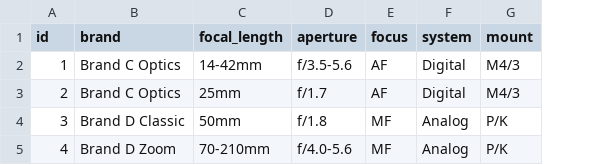
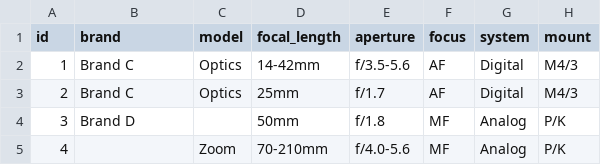
Before and after one commit to Troglodyte-me/media_package, a CSV file: tools/prints/inventory/lenses_inventory.csv, drawn as a sheet; only a part is shown; the diff names each change by its address in the sheet, - before the commit and + after, or states it on an @@ line.

```diff
--- a/tools/prints/inventory/lenses_inventory.csv
+++ b/tools/prints/inventory/lenses_inventory.csv
+column C (model), rows 2-5: Optics | Optics |  | Zoom
-B2:B3 (brand): Brand C Optics
+B2:B3 (brand): Brand C
-B4 (brand): Brand D Classic
+B4 (brand): Brand D
-B5 (brand): Brand D Zoom
+B5 (brand): (empty)
```
Also changed, not shown: tools/prints/inventory/filters_inventory.csv, 1 other file.
